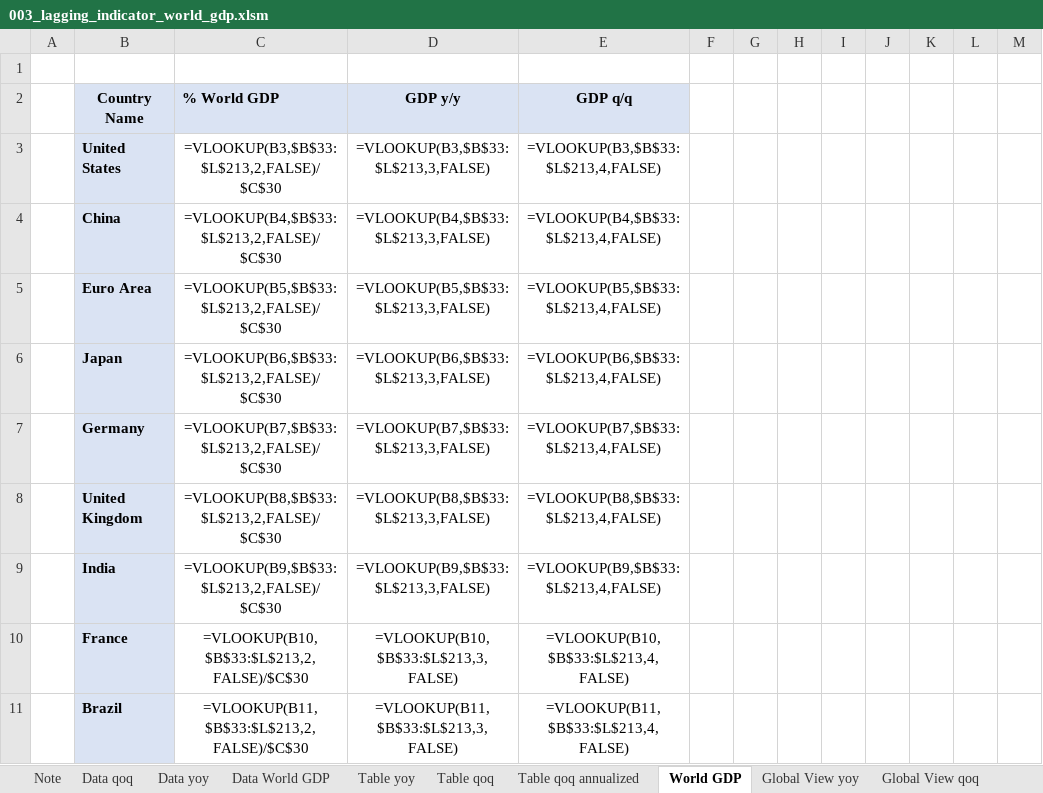
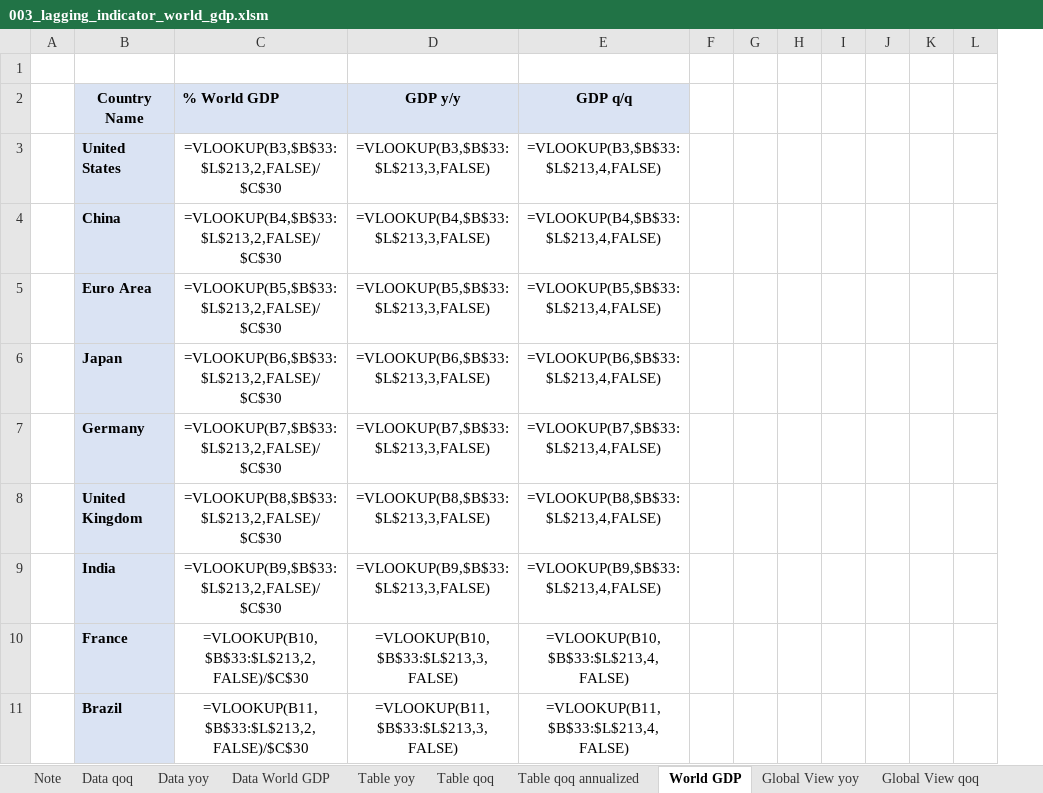
Before and after one commit to markjm5/portfoliomanagement, an Excel workbook: trading_excel_files/01_lagging_coincident_indicators/003_lagging_indicator_world_gdp.xlsm, sheet World GDP, drawn as a sheet; only a part is shown; values as stored, in another font and other column widths than the file's, no borders; formulas without a stored value are shown as written; conditional formats not drawn; the diff names each change by its address in the sheet, - before the commit and + after, or states it on an @@ line.

```diff
--- a/trading_excel_files/01_lagging_coincident_indicators/003_lagging_indicator_world_gdp.xlsm (sheet World GDP)
+++ b/trading_excel_files/01_lagging_coincident_indicators/003_lagging_indicator_world_gdp.xlsm (sheet World GDP)
-column M, empty
```
Also changed, not shown: sheet Table yoy, sheet Data World GDP, sheet Data yoy, sheet Data qoq, sheet Global View yoy, hidden cells, charts or pictures, 1 other file.
